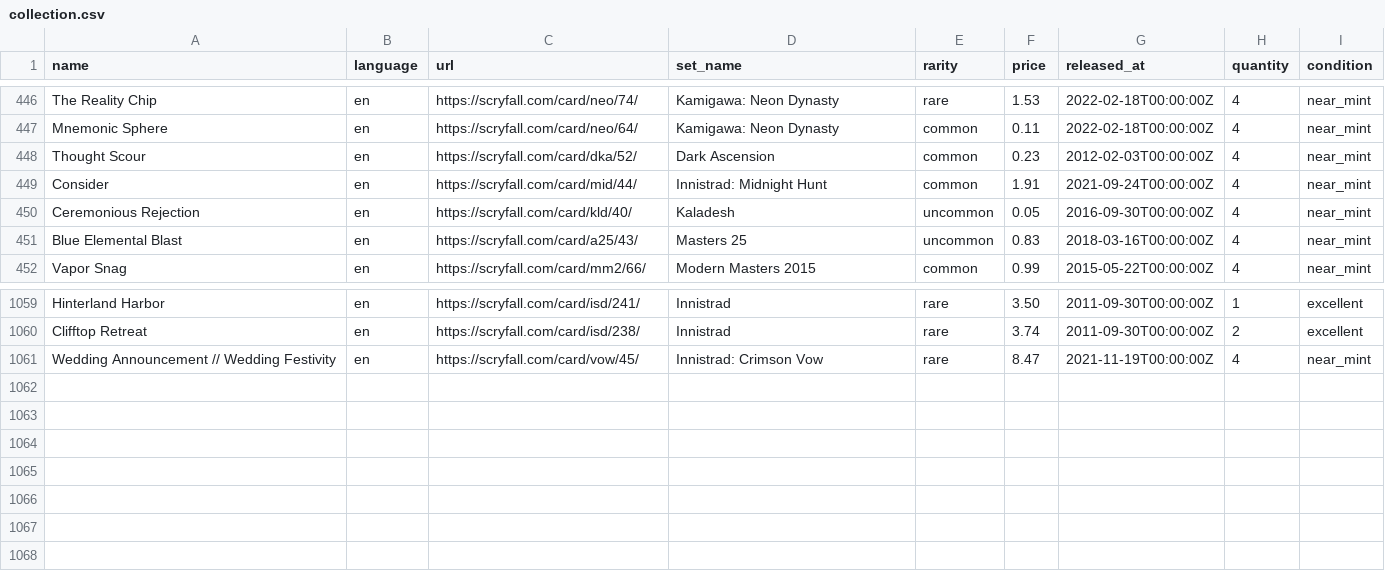
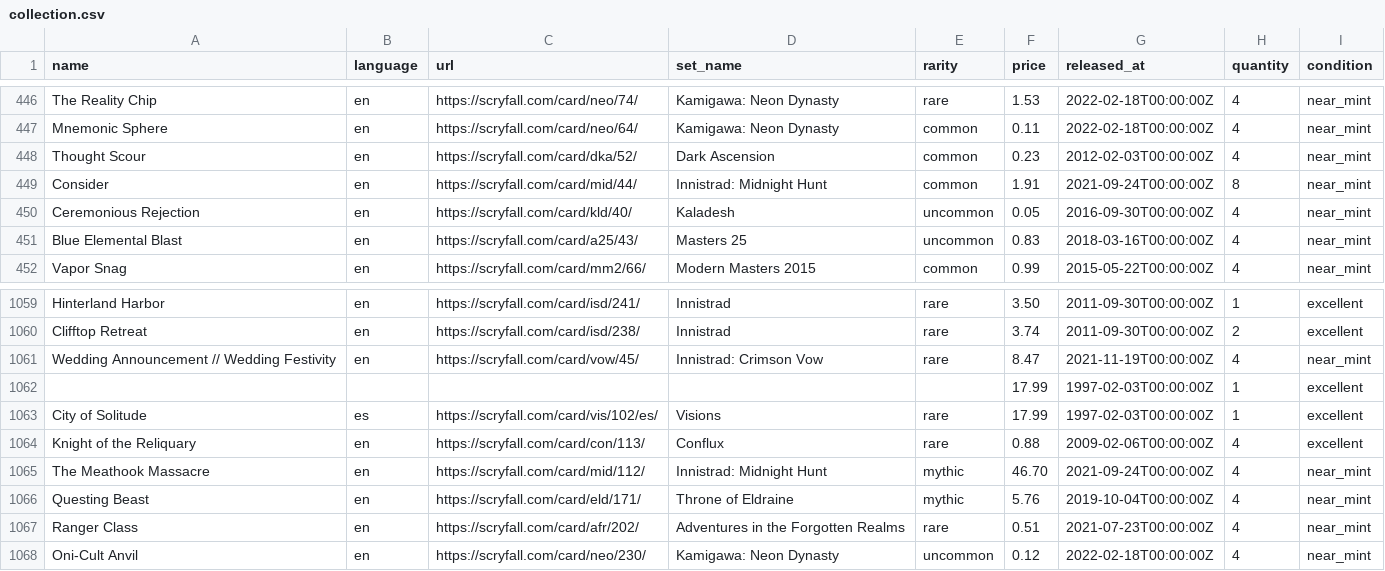
Before and after one commit to maitesin/mtga, a CSV file: devops/csv/collection.csv, drawn as a sheet; only a part is shown, gaps mark what is left out.

Commit message:
Add more cards

```diff
--- a/devops/csv/collection.csv
+++ b/devops/csv/collection.csv
@@ -448,3 +448,3 @@ Mnemonic Sphere,en,https://scryfall.com/card/neo/64/,Kamigawa: Neon Dynasty,comm
 Thought Scour,en,https://scryfall.com/card/dka/52/,Dark Ascension,common,0.23,2012-02-03T00:00:00Z,4,near_mint
-Consider,en,https://scryfall.com/card/mid/44/,Innistrad: Midnight Hunt,common,1.91,2021-09-24T00:00:00Z,4,near_mint
+Consider,en,https://scryfall.com/card/mid/44/,Innistrad: Midnight Hunt,common,1.91,2021-09-24T00:00:00Z,8,near_mint
 Ceremonious Rejection,en,https://scryfall.com/card/kld/40/,Kaladesh,uncommon,0.05,2016-09-30T00:00:00Z,4,near_mint
@@ -1061 +1061,8 @@ Clifftop Retreat,en,https://scryfall.com/card/isd/238/,Innistrad,rare,3.74,2011-
 Wedding Announcement // Wedding Festivity,en,https://scryfall.com/card/vow/45/,Innistrad: Crimson Vow,rare,8.47,2021-11-19T00:00:00Z,4,near_mint
+,,,,,17.99,1997-02-03T00:00:00Z,1,excellent
+City of Solitude,es,https://scryfall.com/card/vis/102/es/,Visions,rare,17.99,1997-02-03T00:00:00Z,1,excellent
+Knight of the Reliquary,en,https://scryfall.com/card/con/113/,Conflux,rare,0.88,2009-02-06T00:00:00Z,4,excellent
+The Meathook Massacre,en,https://scryfall.com/card/mid/112/,Innistrad: Midnight Hunt,mythic,46.70,2021-09-24T00:00:00Z,4,near_mint
+Questing Beast,en,https://scryfall.com/card/eld/171/,Throne of Eldraine,mythic,5.76,2019-10-04T00:00:00Z,4,near_mint
+Ranger Class,en,https://scryfall.com/card/afr/202/,Adventures in the Forgotten Realms,rare,0.51,2021-07-23T00:00:00Z,4,near_mint
+Oni-Cult Anvil,en,https://scryfall.com/card/neo/230/,Kamigawa: Neon Dynasty,uncommon,0.12,2022-02-18T00:00:00Z,4,near_mint
```
Also changed, not shown: 8 other files.
